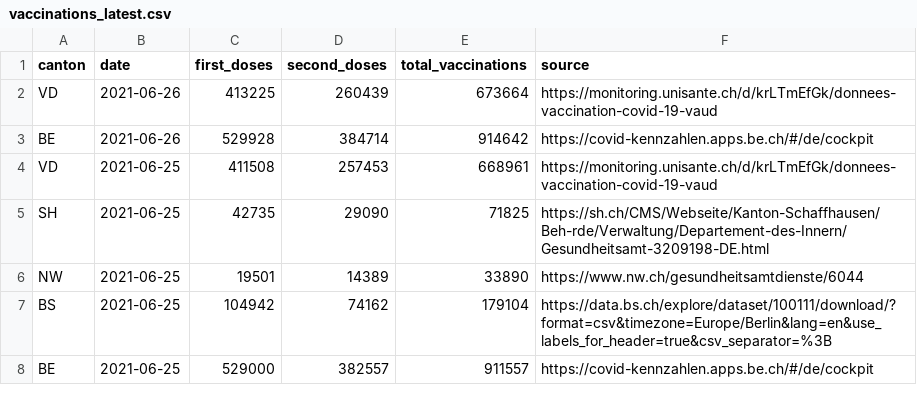
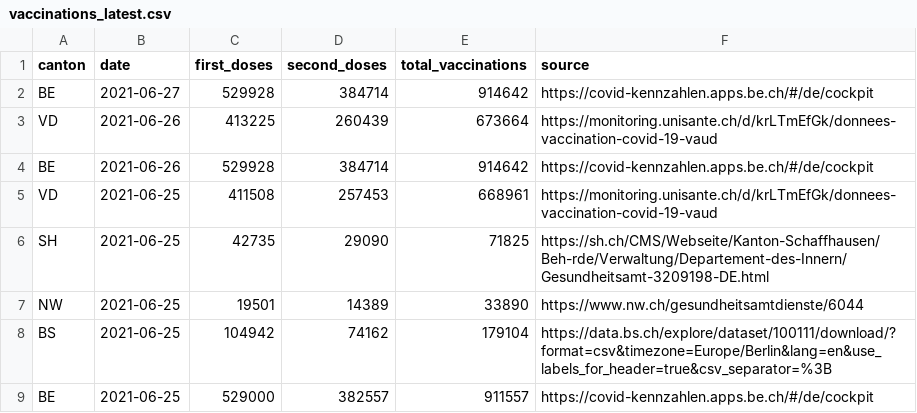
Before and after one commit to n0rdlicht/ch-vaccinations, a CSV file: data/vaccinations_latest.csv, drawn as a sheet; only a part is shown.

```diff
--- a/data/vaccinations_latest.csv
+++ b/data/vaccinations_latest.csv
@@ -1,2 +1,3 @@
 canton,date,first_doses,second_doses,total_vaccinations,source
+BE,2021-06-27,529928,384714,914642,https://covid-kennzahlen.apps.be.ch/#/de/cockpit
 VD,2021-06-26,413225,260439,673664,https://monitoring.unisante.ch/d/krLTmEfGk/donnees-vaccination-covid-19-vaud
```
Also changed, not shown: data/vaccination_data_total.csv, 1 other file.
